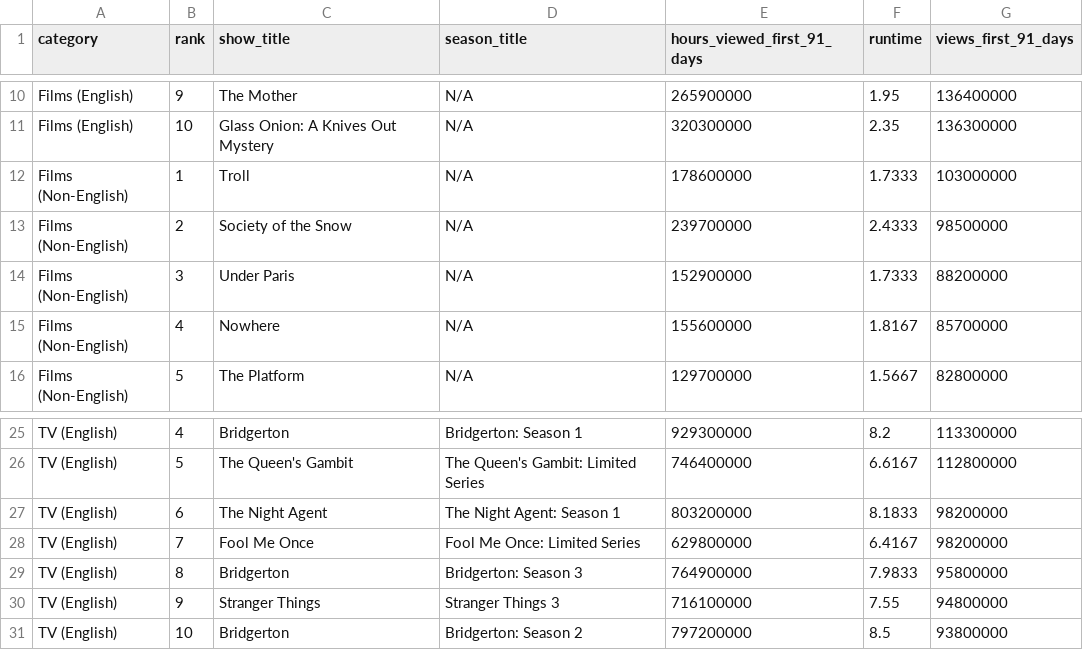
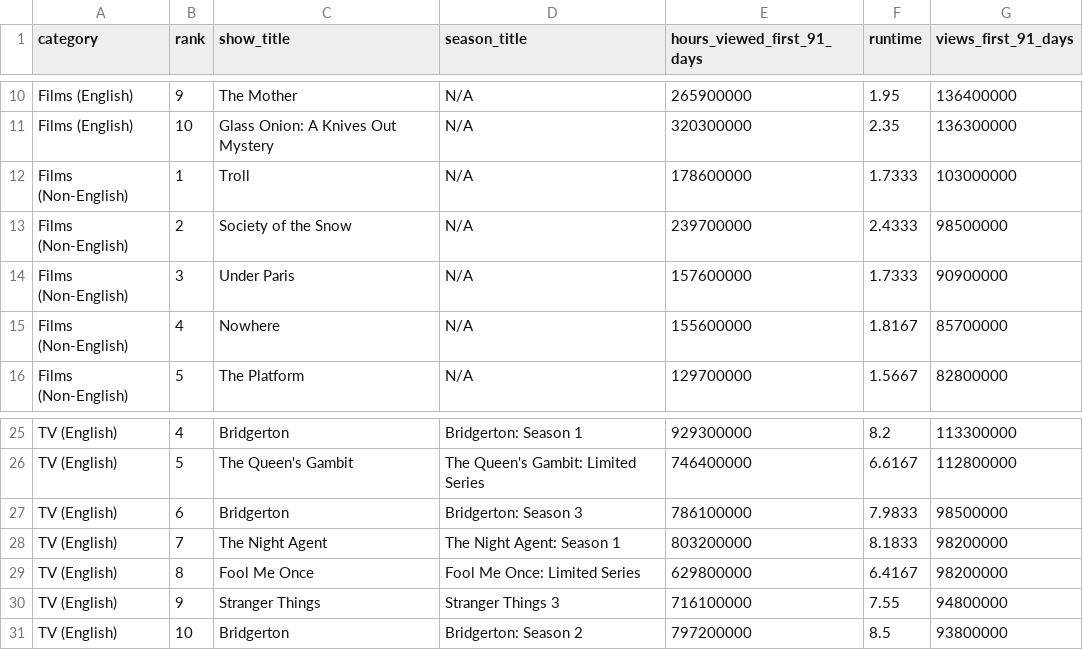
Before and after one commit to dbready/netflix_top10, a TSV file: most-popular.tsv, drawn as a sheet; only a part is shown, gaps mark what is left out.

```diff
--- a/most-popular.tsv
+++ b/most-popular.tsv
@@ -13,3 +13,3 @@ Films (Non-English)	1	Troll	N/A	178600000	1.7333	103000000
 Films (Non-English)	2	Society of the Snow	N/A	239700000	2.4333	98500000
-Films (Non-English)	3	Under Paris	N/A	152900000	1.7333	88200000
+Films (Non-English)	3	Under Paris	N/A	157600000	1.7333	90900000
 Films (Non-English)	4	Nowhere	N/A	155600000	1.8167	85700000
@@ -26,5 +26,5 @@ TV (English)	4	Bridgerton	Bridgerton: Season 1	929300000	8.2	113300000
 TV (English)	5	The Queen's Gambit	The Queen's Gambit: Limited Series	746400000	6.6167	112800000
-TV (English)	6	The Night Agent	The Night Agent: Season 1	803200000	8.1833	98200000
-TV (English)	7	Fool Me Once	Fool Me Once: Limited Series	629800000	6.4167	98200000
-TV (English)	8	Bridgerton	Bridgerton: Season 3	764900000	7.9833	95800000
+TV (English)	6	Bridgerton	Bridgerton: Season 3	786100000	7.9833	98500000
+TV (English)	7	The Night Agent	The Night Agent: Season 1	803200000	8.1833	98200000
+TV (English)	8	Fool Me Once	Fool Me Once: Limited Series	629800000	6.4167	98200000
 TV (English)	9	Stranger Things	Stranger Things 3	716100000	7.55	94800000
```
Also changed, not shown: all-weeks-global.tsv.
